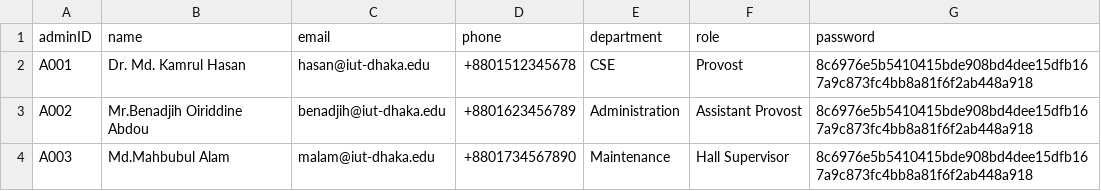
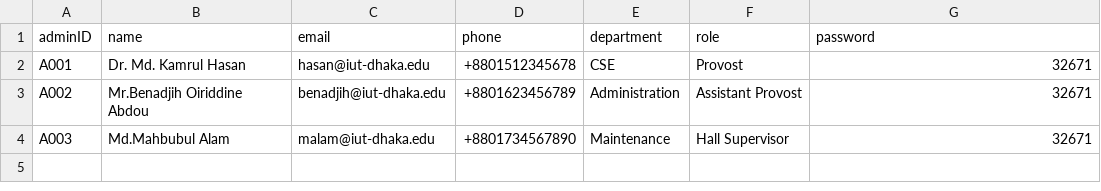
Before and after one commit to didarulshahriar37/HallVerse, a CSV file: code/data/admins.csv, drawn as a sheet.

```diff
--- a/code/data/admins.csv
+++ b/code/data/admins.csv
@@ -1,4 +1,4 @@
 adminID,name,email,phone,department,role,password
-A001,Dr. Md. Kamrul Hasan,hasan@iut-dhaka.edu,+8801512345678,CSE,Provost,8c6976e5b5410415bde908bd4dee15dfb167a9c873fc4bb8a81f6f2ab448a918
-A002,Mr.Benadjih Oiriddine Abdou,benadjih@iut-dhaka.edu,+8801623456789,Administration,Assistant Provost,8c6976e5b5410415bde908bd4dee15dfb167a9c873fc4bb8a81f6f2ab448a918
-A003,Md.Mahbubul Alam,malam@iut-dhaka.edu,+8801734567890,Maintenance,Hall Supervisor,8c6976e5b5410415bde908bd4dee15dfb167a9c873fc4bb8a81f6f2ab448a918
+A001,Dr. Md. Kamrul Hasan,hasan@iut-dhaka.edu,+8801512345678,CSE,Provost,32671
+A002,Mr.Benadjih Oiriddine Abdou,benadjih@iut-dhaka.edu,+8801623456789,Administration,Assistant Provost,32671
+A003,Md.Mahbubul Alam,malam@iut-dhaka.edu,+8801734567890,Maintenance,Hall Supervisor,32671
```
Also changed, not shown: code/data/students.csv, code/data/workers.csv, 2 other files.
